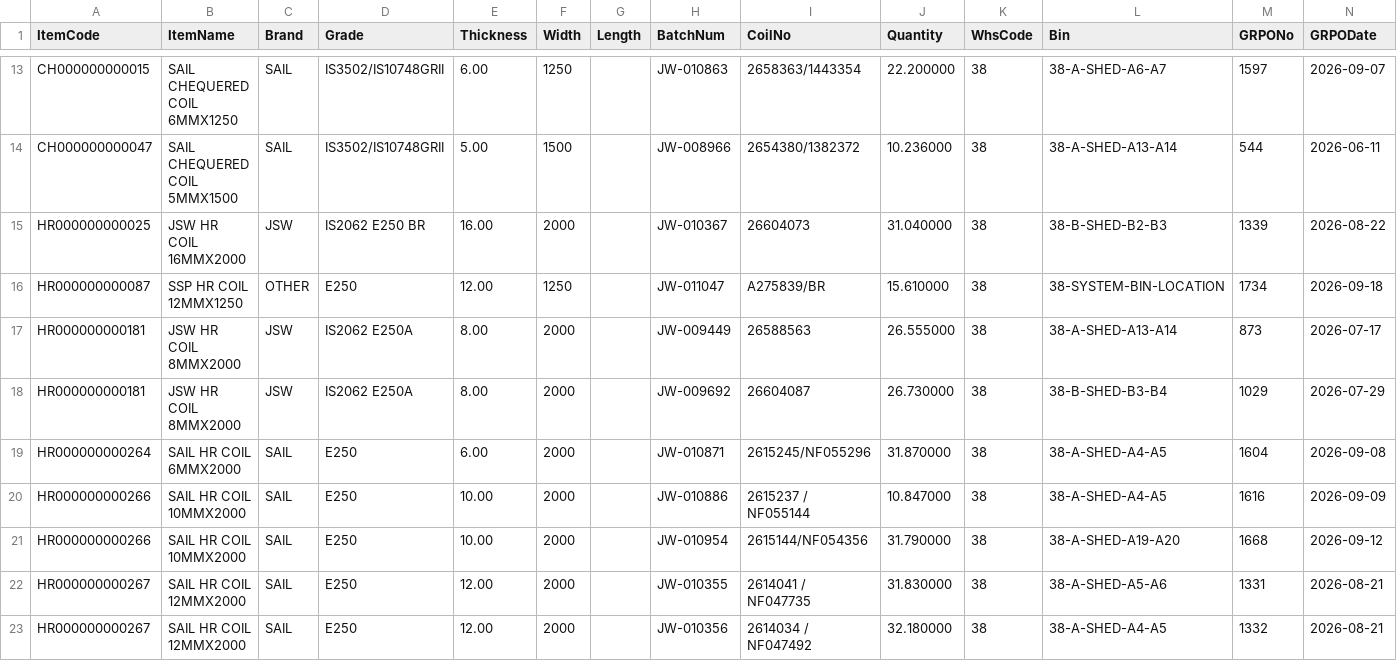
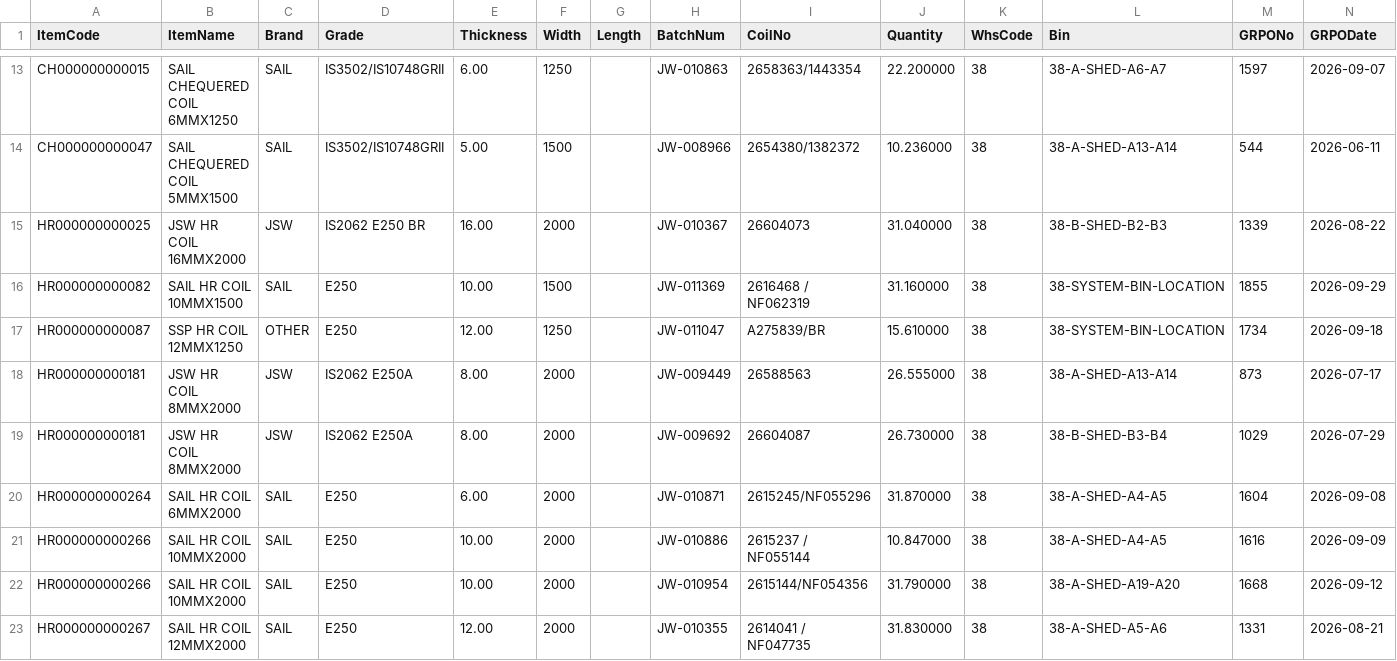
Before and after one commit to BSC23609/bsc-stock-data, a CSV file: coils.csv, drawn as a sheet; only a part is shown, gaps mark what is left out; the shorter side is filled out with more unchanged rows; the diff names each change by its address in the sheet, - before the commit and + after, or states it on an @@ line.

```diff
--- a/coils.csv
+++ b/coils.csv
+row 16: HR000000000082 | SAIL HR COIL 10MMX1500 | SAIL | E250 | 10.00 | 1500 |  | JW-011369 | 2616468 / NF062319 | 31.160000 | 38 | 38-SYSTEM-BIN-LOCATION | 1855 | 2026-09-29
```
Also changed, not shown: mis_stock.csv, plates.csv, 3 other files.
